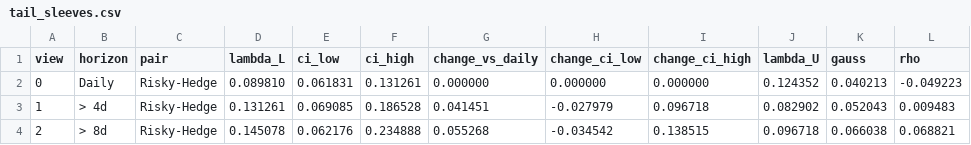
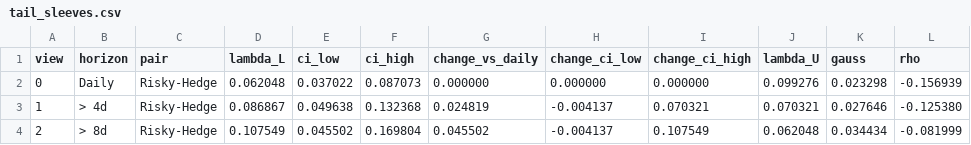
Before and after one commit to Imashaidk/QuantEdge1.0, a CSV file: results/tail_sleeves.csv, drawn as a sheet; only a part is shown; the diff covers the shown part only.

```diff
--- a/results/tail_sleeves.csv
+++ b/results/tail_sleeves.csv
@@ -1,4 +1,4 @@
 view,horizon,pair,lambda_L,ci_low,ci_high,change_vs_daily,change_ci_low,change_ci_high,lambda_U,gauss,rho
-0,Daily,Risky-Hedge,0.089810,0.061831,0.131261,0.000000,0.000000,0.000000,0.124352,0.040213,-0.049223
-1,> 4d,Risky-Hedge,0.131261,0.069085,0.186528,0.041451,-0.027979,0.096718,0.082902,0.052043,0.009483
-2,> 8d,Risky-Hedge,0.145078,0.062176,0.234888,0.055268,-0.034542,0.138515,0.096718,0.066038,0.068821
+0,Daily,Risky-Hedge,0.062048,0.037022,0.087073,0.000000,0.000000,0.000000,0.099276,0.023298,-0.156939
+1,> 4d,Risky-Hedge,0.086867,0.049638,0.132368,0.024819,-0.004137,0.070321,0.070321,0.027646,-0.125380
+2,> 8d,Risky-Hedge,0.107549,0.045502,0.169804,0.045502,-0.004137,0.107549,0.062048,0.034434,-0.081999
```
Also changed, not shown: 26 edited cells elsewhere in this file, results/backtest_dm.csv, results/backtest_evaluation.csv, 13 other files.
